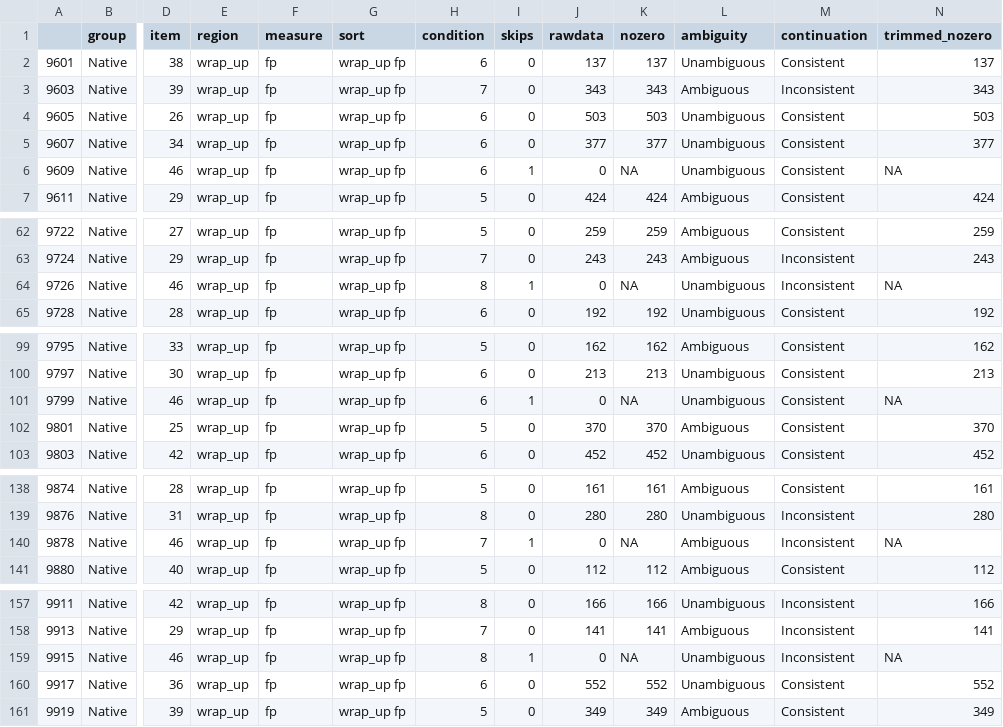
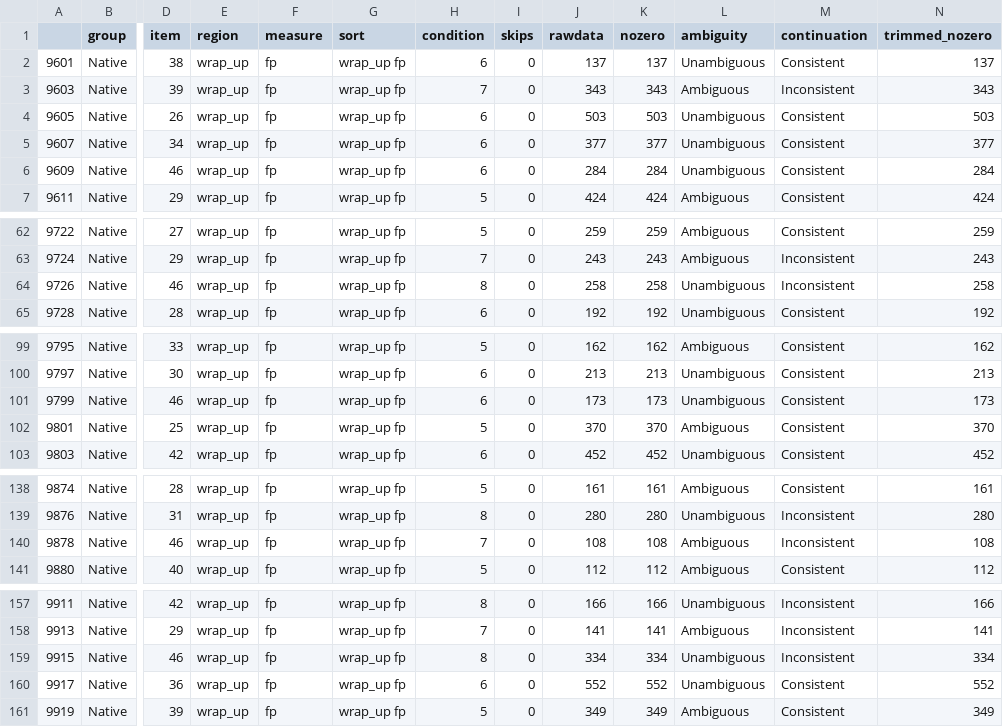
Before and after one commit to HirokiFujita2353/Eye1G, a CSV file: d.gap.wrap_up.fp.csv, drawn as a sheet; only a part is shown, gaps mark what is left out; the diff covers the shown part only; the diff names each change by its address in the sheet, - before the commit and + after, or states it on an @@ line.

```diff
--- a/d.gap.wrap_up.fp.csv
+++ b/d.gap.wrap_up.fp.csv
-I6 (skips): 1
+I6 (skips): 0
-J6 (rawdata): 0
+J6 (rawdata): 284
-K6 (nozero): NA
+K6 (nozero): 284
-N6 (trimmed_nozero): NA
+N6 (trimmed_nozero): 284
-I64 (skips): 1
+I64 (skips): 0
-J64 (rawdata): 0
+J64 (rawdata): 258
-K64 (nozero): NA
+K64 (nozero): 258
-N64 (trimmed_nozero): NA
+N64 (trimmed_nozero): 258
-I101 (skips): 1
+I101 (skips): 0
-J101 (rawdata): 0
+J101 (rawdata): 173
-K101 (nozero): NA
+K101 (nozero): 173
-N101 (trimmed_nozero): NA
+N101 (trimmed_nozero): 173
-I140 (skips): 1
+I140 (skips): 0
-J140 (rawdata): 0
+J140 (rawdata): 108
-K140 (nozero): NA
+K140 (nozero): 108
-N140 (trimmed_nozero): NA
+N140 (trimmed_nozero): 108
-I159 (skips): 1
+I159 (skips): 0
-J159 (rawdata): 0
+J159 (rawdata): 334
-K159 (nozero): NA
+K159 (nozero): 334
-N159 (trimmed_nozero): NA
+N159 (trimmed_nozero): 334
```
Also changed, not shown: 104 edited cells elsewhere in this file, d.gap.spillover2.fp.csv, d.gap.spillover2.rp.csv, 3 other files.
